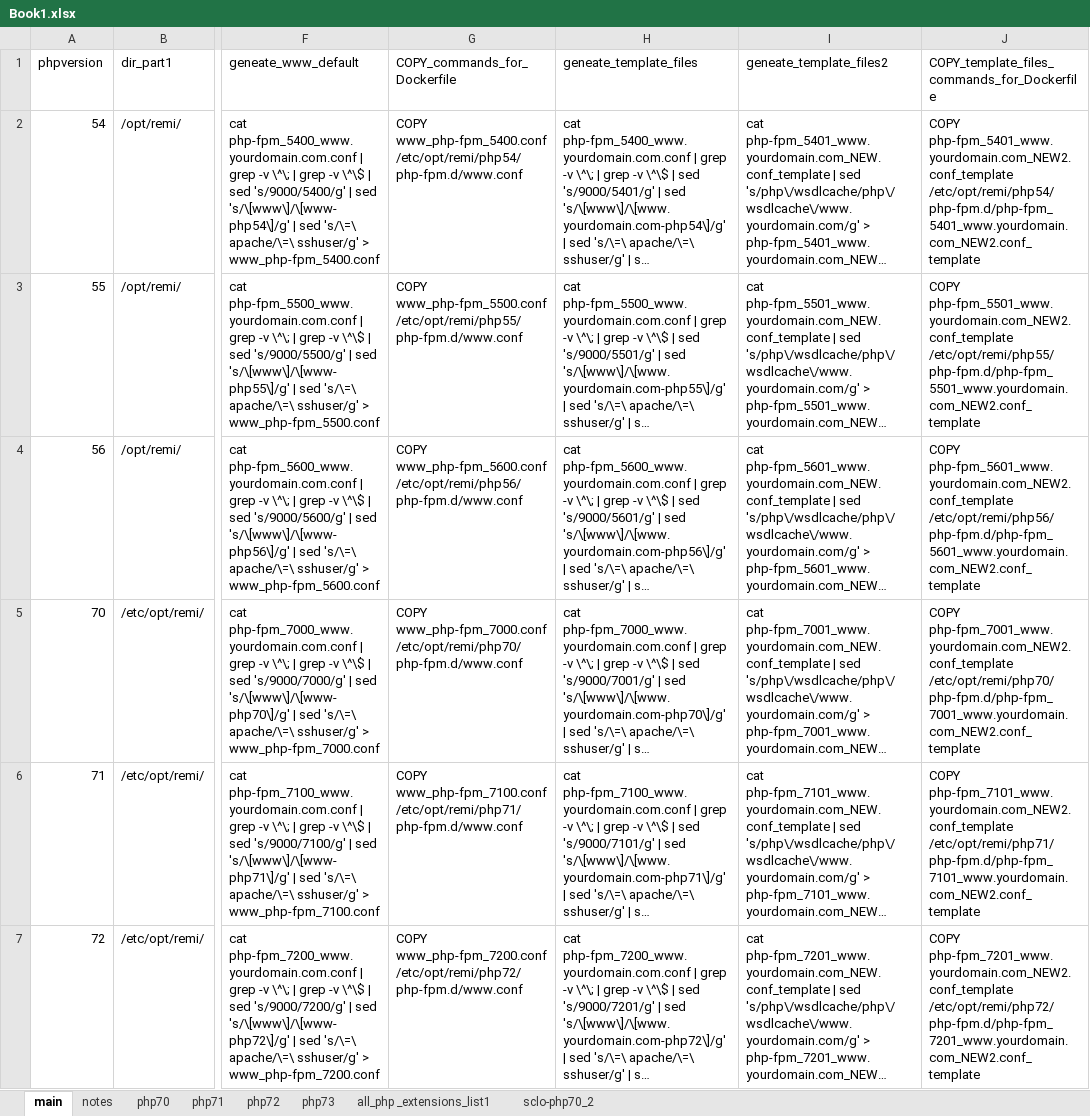
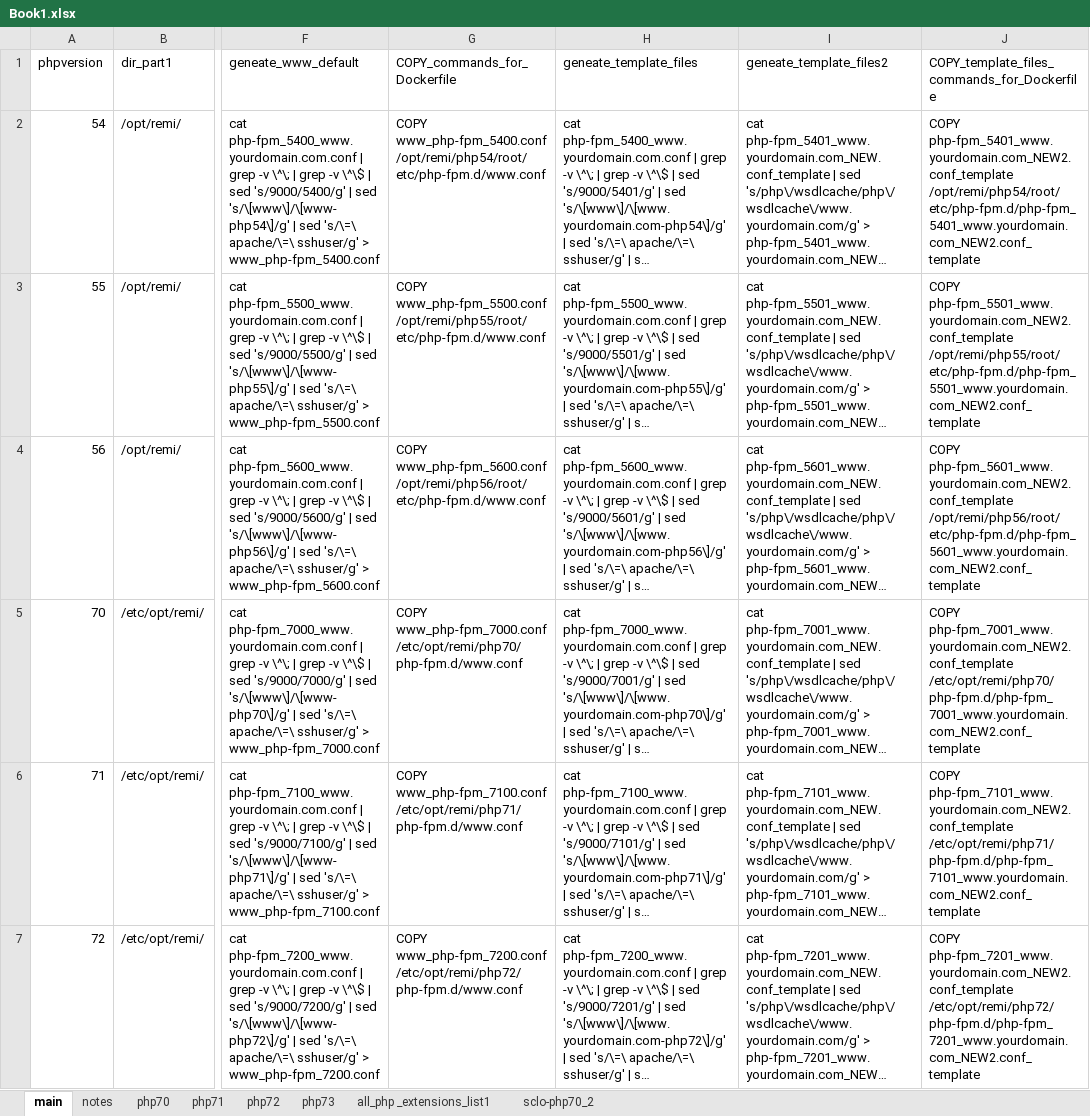
Before and after one commit to huangsen365/centos7-remi-php, an Excel workbook: Book1.xlsx, sheet main, drawn as a sheet; only a part is shown, gaps mark what is left out; long unchanged cells end in …; values as stored, in another font and other column widths than the file's, no borders; table styles not drawn; the diff names each change by its address in the sheet, - before the commit and + after, or states it on an @@ line.

Commit message:
Update Book1.xlsx

```diff
--- a/Book1.xlsx (sheet main)
+++ b/Book1.xlsx (sheet main)
-G2 (COPY_commands_for_Dockerfile): COPY www_php-fpm_5400.conf /etc/opt/remi/php54/php-fpm.d/www.conf
+G2 (COPY_commands_for_Dockerfile): COPY www_php-fpm_5400.conf /opt/remi/php54/root/etc/php-fpm.d/www.conf
-J2: COPY php-fpm_5401_www.yourdomain.com_NEW2.conf_template /etc/opt/remi/php54/php-fpm.d/php-fpm_5401_www.yourdomain.com_NEW2.conf_template
+J2: COPY php-fpm_5401_www.yourdomain.com_NEW2.conf_template /opt/remi/php54/root/etc/php-fpm.d/php-fpm_5401_www.yourdomain.com_NEW2.conf_template
-G3 (COPY_commands_for_Dockerfile): COPY www_php-fpm_5500.conf /etc/opt/remi/php55/php-fpm.d/www.conf
+G3 (COPY_commands_for_Dockerfile): COPY www_php-fpm_5500.conf /opt/remi/php55/root/etc/php-fpm.d/www.conf
-J3: COPY php-fpm_5501_www.yourdomain.com_NEW2.conf_template /etc/opt/remi/php55/php-fpm.d/php-fpm_5501_www.yourdomain.com_NEW2.conf_template
+J3: COPY php-fpm_5501_www.yourdomain.com_NEW2.conf_template /opt/remi/php55/root/etc/php-fpm.d/php-fpm_5501_www.yourdomain.com_NEW2.conf_template
-G4 (COPY_commands_for_Dockerfile): COPY www_php-fpm_5600.conf /etc/opt/remi/php56/php-fpm.d/www.conf
+G4 (COPY_commands_for_Dockerfile): COPY www_php-fpm_5600.conf /opt/remi/php56/root/etc/php-fpm.d/www.conf
-J4: COPY php-fpm_5601_www.yourdomain.com_NEW2.conf_template /etc/opt/remi/php56/php-fpm.d/php-fpm_5601_www.yourdomain.com_NEW2.conf_template
+J4: COPY php-fpm_5601_www.yourdomain.com_NEW2.conf_template /opt/remi/php56/root/etc/php-fpm.d/php-fpm_5601_www.yourdomain.com_NEW2.conf_template
```
